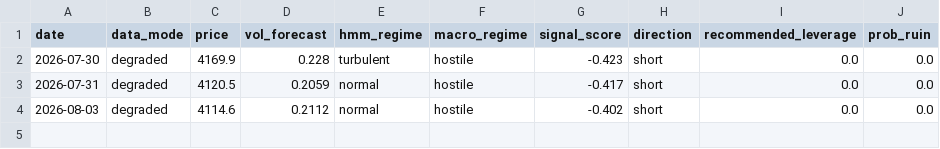
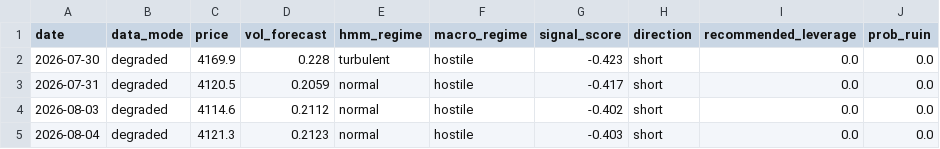
Before and after one commit to amincato/GOLDSTEIN, a CSV file: reports/history.csv, drawn as a sheet.

```diff
--- a/reports/history.csv
+++ b/reports/history.csv
@@ -4 +4,2 @@ date,data_mode,price,vol_forecast,hmm_regime,macro_regime,signal_score,direction
 2026-08-03,degraded,4114.6,0.2112,normal,hostile,-0.402,short,0.0,0.0
+2026-08-04,degraded,4121.3,0.2123,normal,hostile,-0.403,short,0.0,0.0
```
Also changed, not shown: data/cache/BTC.csv, data/cache/DXY.csv, 13 other files.
